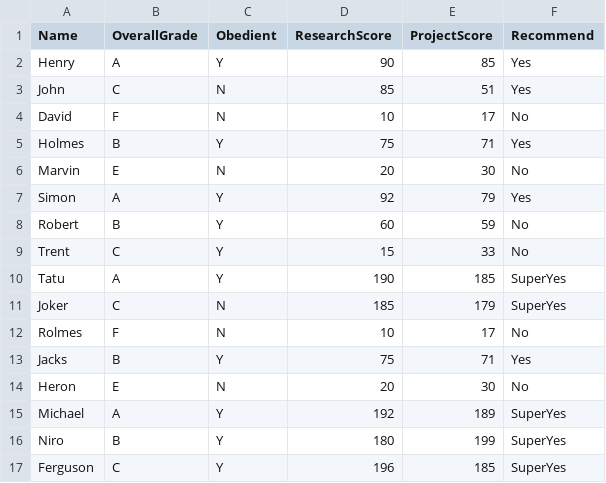
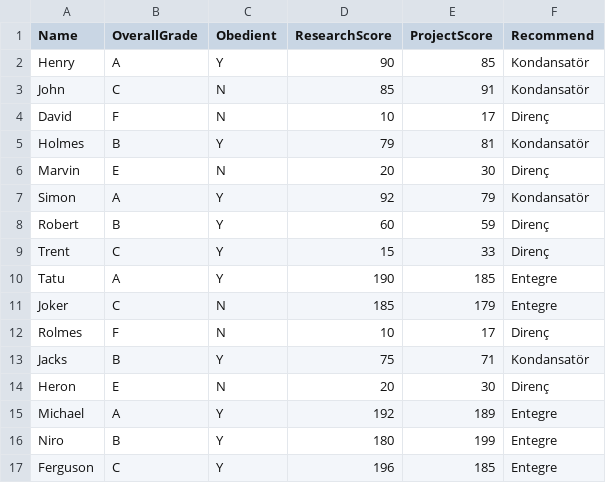
Before and after one commit to developertolga/Artificial-intelligence-1, a CSV file: dataset1.csv, drawn as a sheet.

Commit message:
Update dataset1.csv

```diff
--- a/dataset1.csv
+++ b/dataset1.csv
@@ -1,17 +1,17 @@
 Name,OverallGrade,Obedient,ResearchScore,ProjectScore,Recommend
-Henry,A,Y,90,85,Yes
-John,C,N,85,51,Yes
-David,F,N,10,17,No
-Holmes,B,Y,75,71,Yes
-Marvin,E,N,20,30,No
-Simon,A,Y,92,79,Yes
-Robert,B,Y,60,59,No
-Trent,C,Y,15,33,No
-Tatu,A,Y,190,185,SuperYes
-Joker,C,N,185,179,SuperYes
-Rolmes,F,N,10,17,No
-Jacks,B,Y,75,71,Yes
-Heron,E,N,20,30,No
-Michael,A,Y,192,189,SuperYes
-Niro,B,Y,180,199,SuperYes
-Ferguson,C,Y,196,185,SuperYes
+Henry,A,Y,90,85,Kondansatör
+John,C,N,85,91,Kondansatör
+David,F,N,10,17,Direnç
+Holmes,B,Y,79,81,Kondansatör
+Marvin,E,N,20,30,Direnç
+Simon,A,Y,92,79,Kondansatör
+Robert,B,Y,60,59,Direnç
+Trent,C,Y,15,33,Direnç
+Tatu,A,Y,190,185,Entegre
+Joker,C,N,185,179,Entegre
+Rolmes,F,N,10,17,Direnç
+Jacks,B,Y,75,71,Kondansatör
+Heron,E,N,20,30,Direnç
+Michael,A,Y,192,189,Entegre
+Niro,B,Y,180,199,Entegre
+Ferguson,C,Y,196,185,Entegre
```
